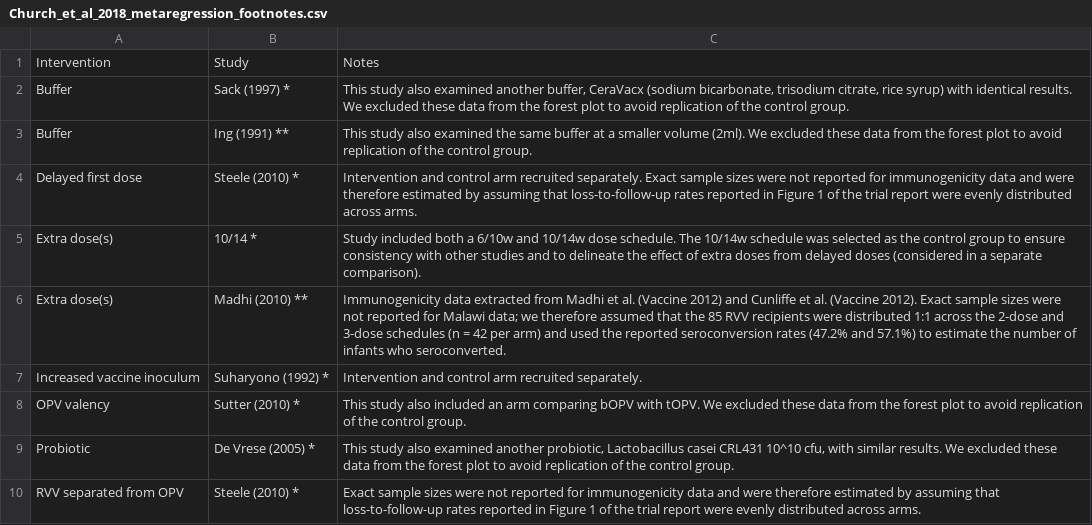
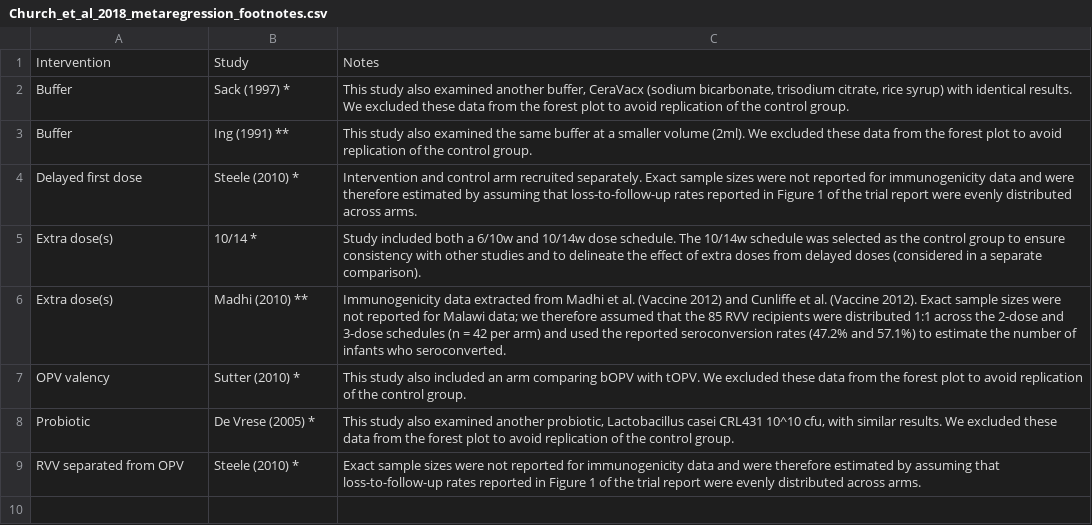
Before and after one commit to eparker12/eparker12.github.io-oral_vaccine_interventions_metaanalysis_2018, a CSV file: Church_et_al_2018_metaregression_footnotes.csv, drawn as a sheet.

```diff
--- a/Church_et_al_2018_metaregression_footnotes.csv
+++ b/Church_et_al_2018_metaregression_footnotes.csv
@@ -6,3 +6,2 @@ Extra dose(s),10/14 *,Study included both a 6/10w and 10/14w dose schedule. The
 Extra dose(s),Madhi (2010) **,Immunogenicity data extracted from Madhi et al. (Vaccine 2012) and Cunliffe et al. (Vaccine 2012). Exact sample sizes were not reported for Malawi data; we therefore assumed that the 85 RVV recipients were distributed 1:1 across the 2-dose and 3-dose schedules (n = 42 per arm) and used the reported seroconversion rates (47.2% and 57.1%) to estimate the number of infants who seroconverted.
-Increased vaccine inoculum,Suharyono (1992) *,Intervention and control arm recruited separately.
 OPV valency,Sutter (2010) *,This study also included an arm comparing bOPV with tOPV. We excluded these data from the forest plot to avoid replication of the control group.
```
Also changed, not shown: Church_et_al_2018_metaregression_input.csv, 3 other files.
